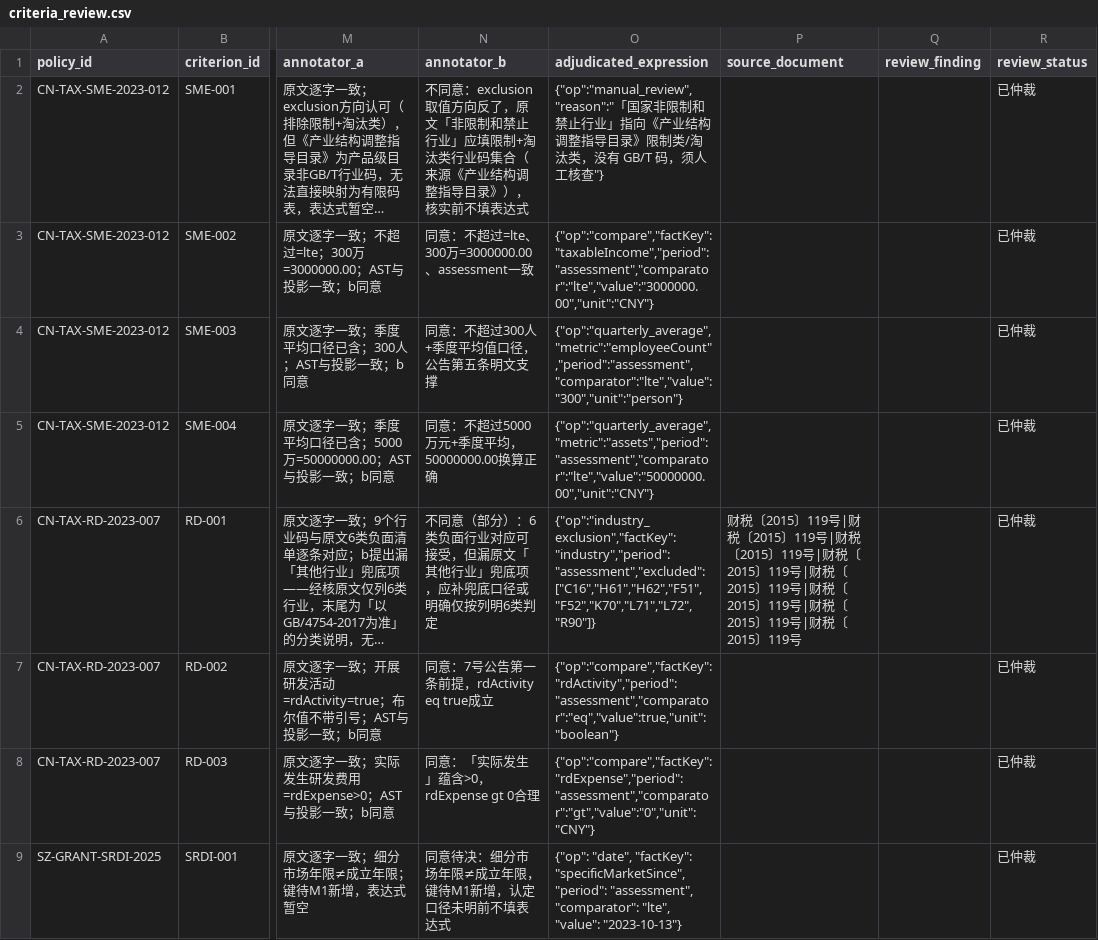
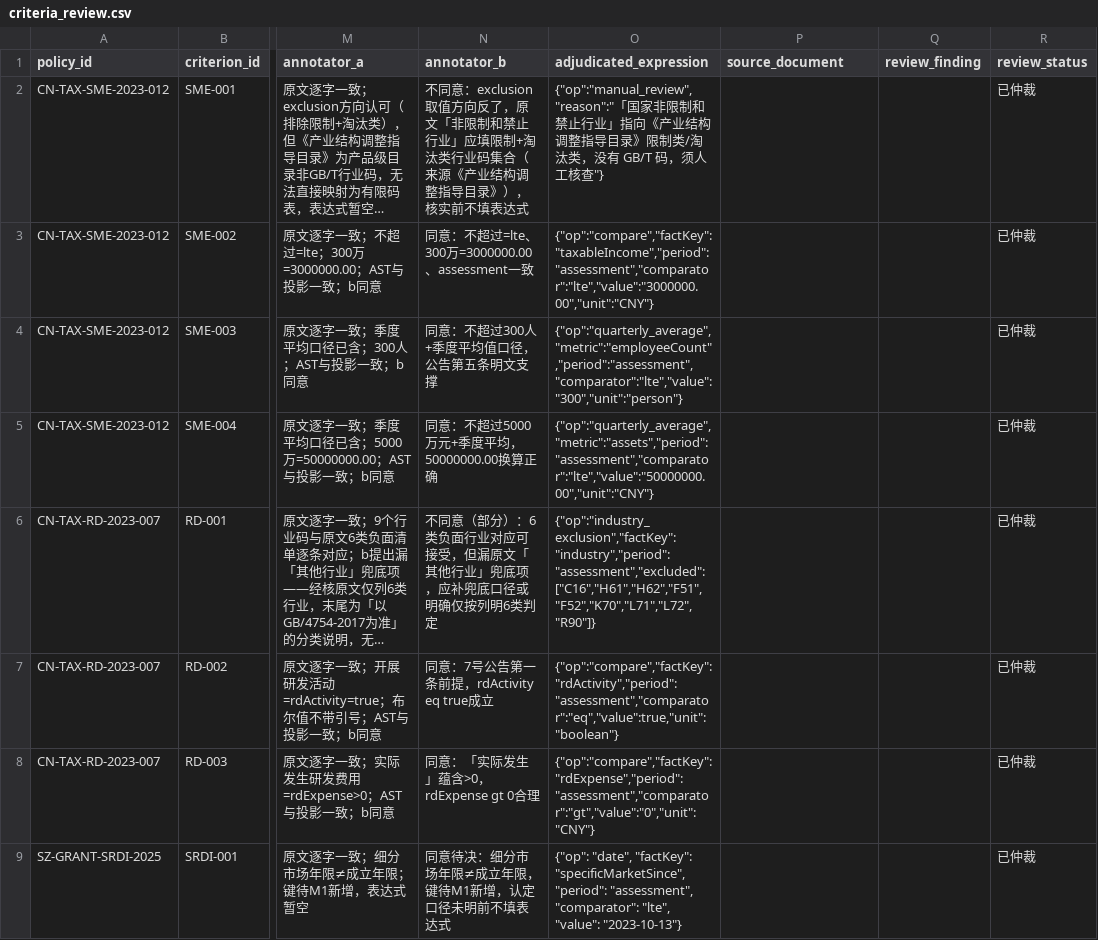
Before and after one commit to sgase233/huice, a CSV file: data/policies/criteria_review.csv, drawn as a sheet; only a part is shown, gaps mark what is left out; long unchanged cells end in …; the diff names each change by its address in the sheet, - before the commit and + after, or states it on an @@ line.

Commit message:
数据/文档：RD-001 回退 source_document 并同步 146 分母
- RD-001 的 source_document 回退为空（引文出自政策本体 CN-TAX-RD-2023-007.txt 第四条）；
  source_version 保持 财政部 税务总局公告2023年第7号
- 恢复 财税〔2015〕119号.txt 为原节选（仅含 10% 句），不再补行业负面清单
- 按 M1 200b7fe 的口径同步三处测试：不可验证集合为空、引用可证实率分母 140→146
- 冻结声明记录 767c6b / 6ece5e0a / 998da4c0 / f7db3424 四版哈希，
  并保留 11-06 旧跑数 140 与旧哈希的绑定关系

```diff
--- a/data/policies/criteria_review.csv
+++ b/data/policies/criteria_review.csv
-P6 (source_document): 财税〔2015〕119号|财税〔2015〕119号|财税〔2015〕119号|财税〔2015〕119号|财税〔2015〕119号|财税〔2015〕119号|财税〔2015〕119号|财税〔2015〕119号
+P6 (source_document): (empty)
```
Also changed, not shown: 5 other files.
